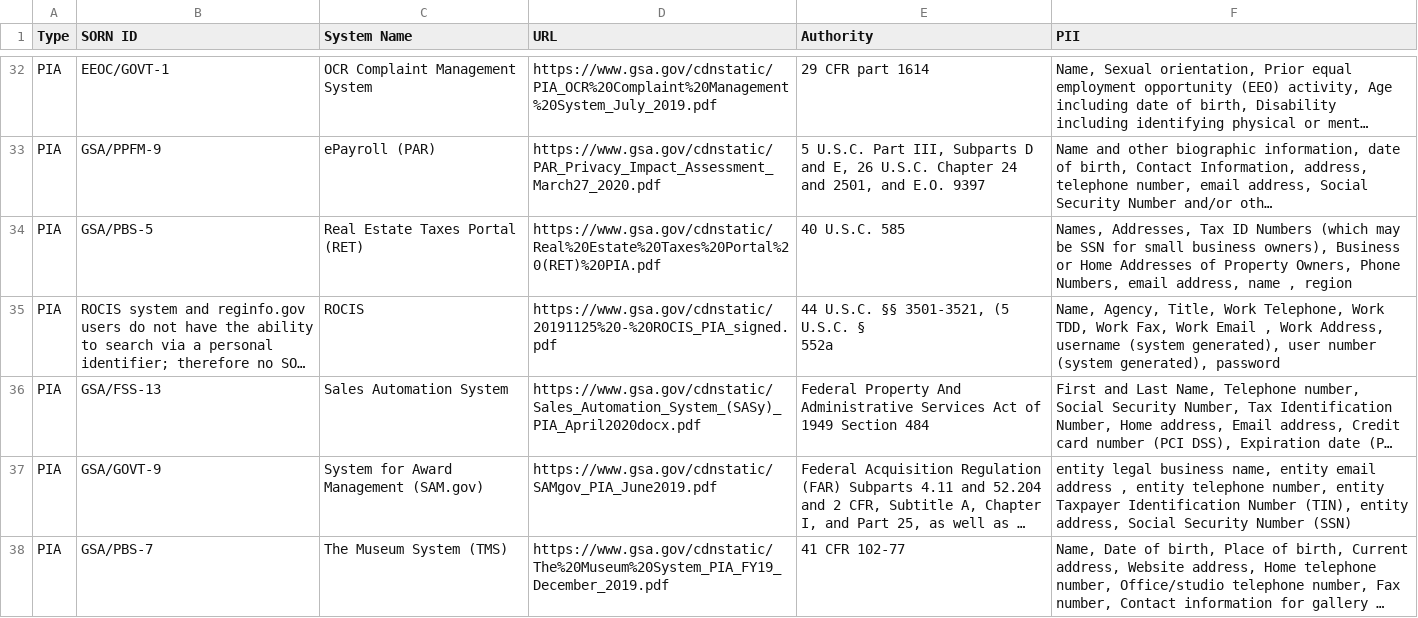
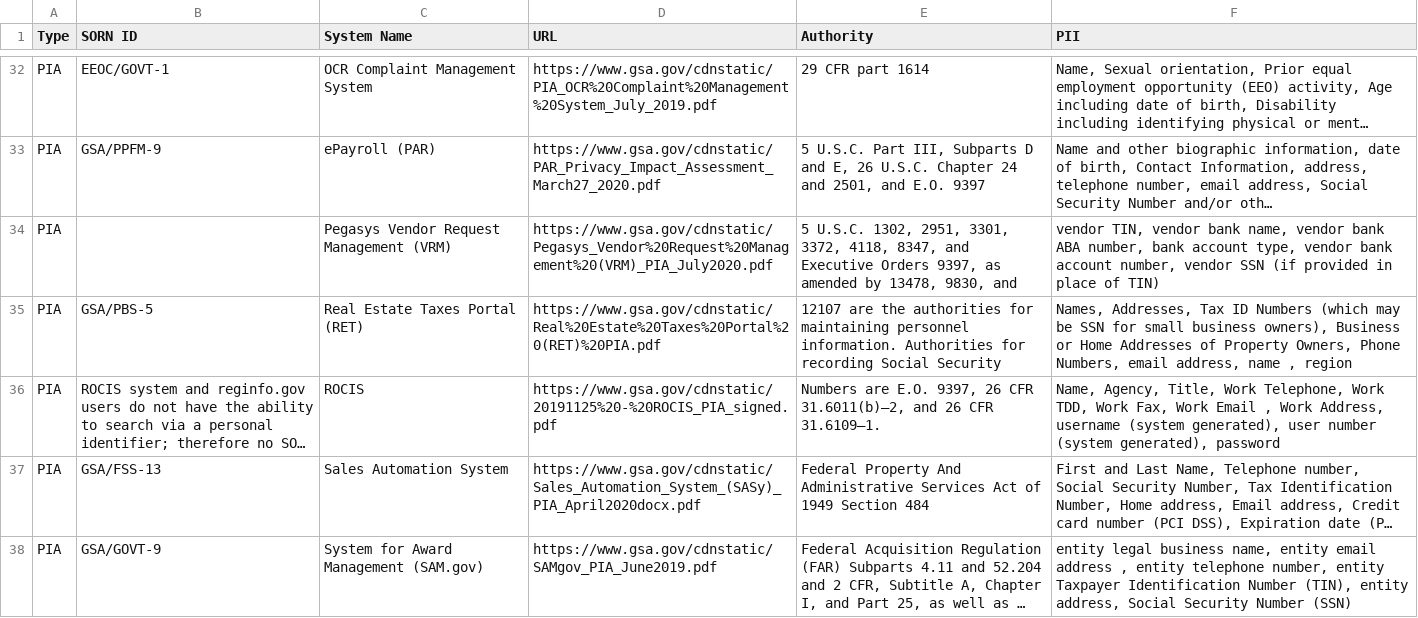
Before and after one commit to 18F/privacy-dashboard, a CSV file: _data/pii-inventory.csv, drawn as a sheet; only a part is shown, gaps mark what is left out; the shorter side is filled out with more unchanged rows; long unchanged cells end in …; addresses are those after the commit; ↵ is a line break in a cell; the diff names each change by its address in the sheet, - before the commit and + after, or states it on an @@ line.

Commit message:
publish data on 2020-08-20

```diff
--- a/_data/pii-inventory.csv
+++ b/_data/pii-inventory.csv
+row 34: PIA |  | Pegasys Vendor Request Management (VRM) | https://www.gsa.gov/cdnstatic/Pegasys_Vendor%20Request%20Management%20(VRM)_PIA_July2020.pdf | 5 U.S.C. 1302, 2951, 3301, 3372, 4118, 8347, and Executive Orders 9397, as amended by 13478, 9830, and | vendor TIN, vendor bank name, vendor bank ABA number, bank account type, vendor bank account number, vendor SSN (if provided in place of TIN)
-E35 (Authority): 40 U.S.C. 585
+E35 (Authority): 12107 are the authorities for maintaining personnel information. Authorities for recording Social Security
-E36 (Authority): 44 U.S.C. §§ 3501-3521, (5 U.S.C. § ↵ 552a
+E36 (Authority): Numbers are E.O. 9397, 26 CFR 31.6011(b)–2, and 26 CFR 31.6109–1.
```
